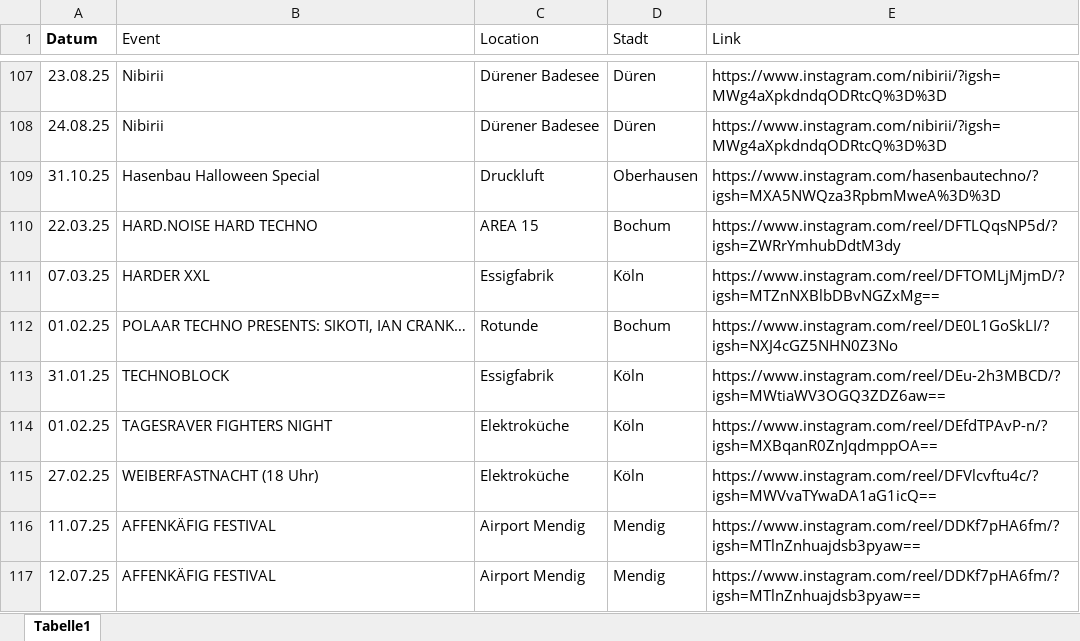
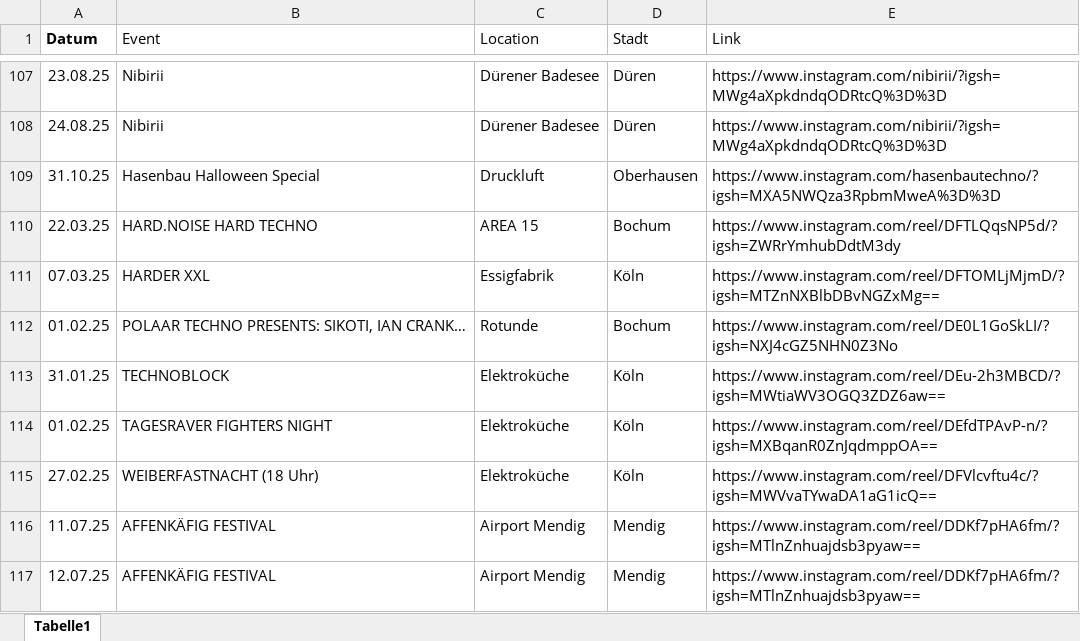
Before and after one commit to rafaelthetrue/rafaelthetrue.github.io, an Excel workbook: events.xlsx, sheet Tabelle1, drawn as a sheet; only a part is shown, gaps mark what is left out; values as stored, in another font and other column widths than the file's, no borders; the diff names each change by its address in the sheet, - before the commit and + after, or states it on an @@ line.

Commit message:
Add files via upload

```diff
--- a/events.xlsx (sheet Tabelle1)
+++ b/events.xlsx (sheet Tabelle1)
-C113 (Location): Essigfabrik
+C113 (Location): Elektroküche
```
